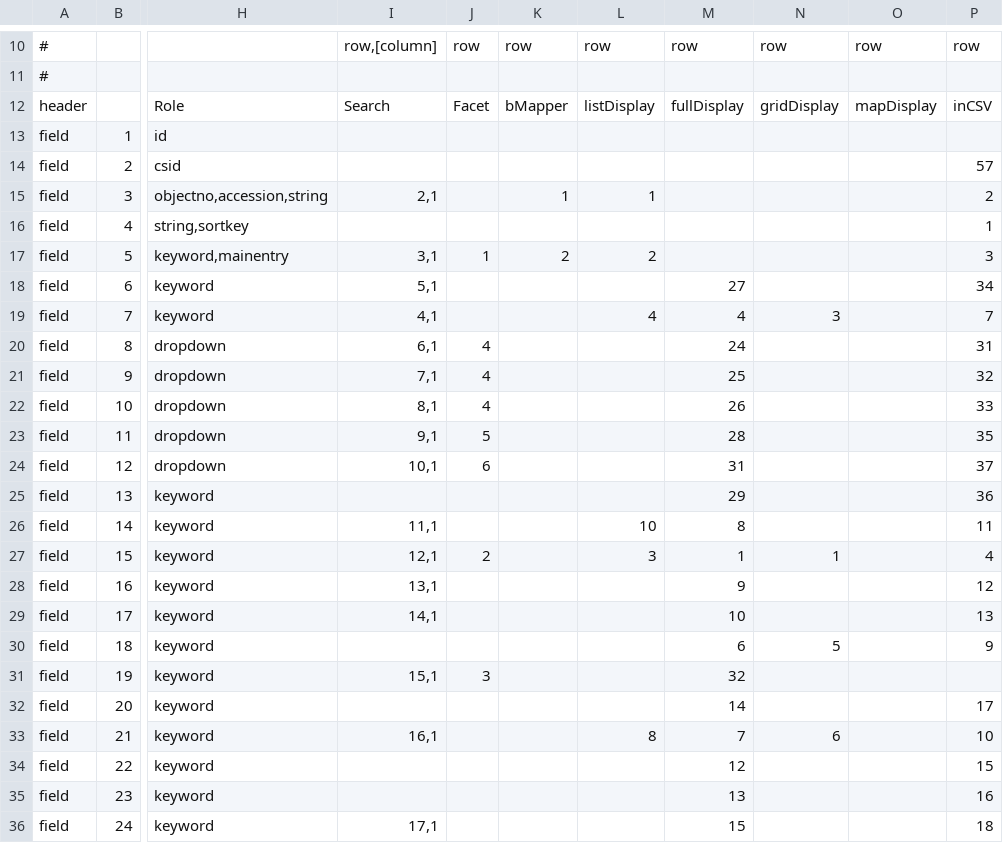
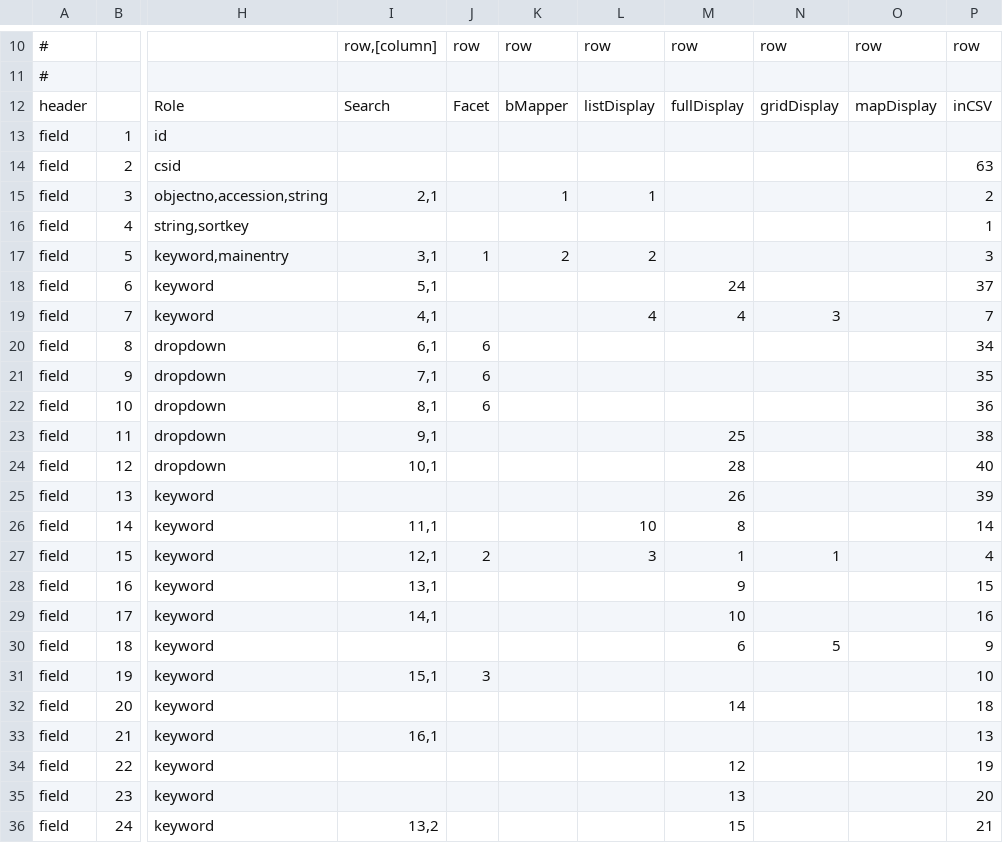
Before and after one commit to jblowe/omca, a CSV file: config/omcainternalparms.csv, drawn as a sheet; only a part is shown, gaps mark what is left out; the diff covers the shown part only; the diff names each change by its address in the sheet, - before the commit and + after, or states it on an @@ line.

```diff
--- a/config/omcainternalparms.csv
+++ b/config/omcainternalparms.csv
-P14: 57
+P14: 63
-M18: 27
+M18: 24
-P18: 34
+P18: 37
-J20:J22: 4
+J20:J22: 6
-M20: 24
+M20: (empty)
-P20: 31
+P20: 34
-M21: 25
+M21: (empty)
-P21: 32
+P21: 35
-M22: 26
+M22: (empty)
-P22: 33
+P22: 36
-J23: 5
+J23: (empty)
-M23: 28
+M23: 25
-P23: 35
+P23: 38
-J24: 6
+J24: (empty)
-M24: 31
+M24: 28
-P24: 37
+P24: 40
-M25: 29
+M25: 26
-P25: 36
+P25: 39
-P26: 11
+P26: 14
-P28: 12
+P28: 15
-P29: 13
+P29: 16
-M31: 32
+M31: (empty)
-P31: (empty)
+P31: 10
-P32: 17
+P32: 18
-L33: 8
+L33: (empty)
-M33: 7
+M33: (empty)
-N33: 6
+N33: (empty)
-P33: 10
+P33: 13
-P34: 15
+P34: 19
-P35: 16
+P35: 20
-I36: 17,1
+I36: 13,2
-P36: 18
+P36: 21
```
Also changed, not shown: 95 edited cells elsewhere in this file, config/omcapublicparms.csv.
